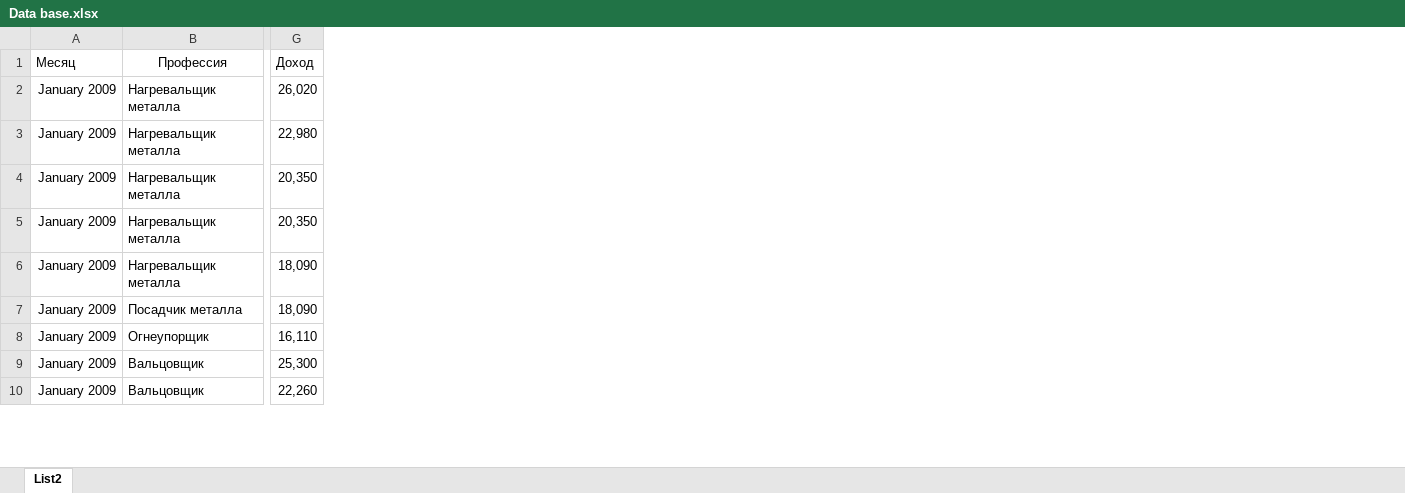
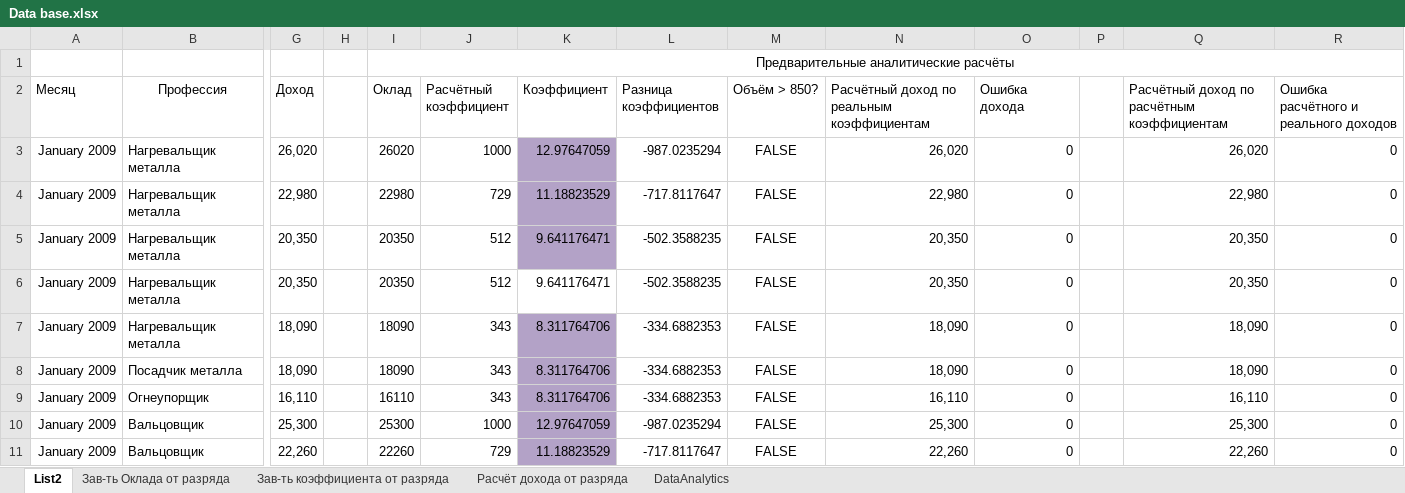
Before and after one commit to TyurinIvan/testTasks, an Excel workbook: Analytical test task/Data base.xlsx, sheet List2, drawn as a sheet; only a part is shown, gaps mark what is left out; values as stored, in another font and other column widths than the file's, no borders; table styles not drawn; addresses are those after the commit; rows hold the shown columns only; the diff names each change by its address in the sheet, - before the commit and + after, or states it on an @@ line.

```diff
--- a/Analytical test task/Data base.xlsx (sheet List2)
+++ b/Analytical test task/Data base.xlsx (sheet List2)
+sheet tab: Зав-ть Оклада от разряда
+sheet tab: Зав-ть коэффициента от разряда
+sheet tab: Расчёт дохода от разряда
+sheet tab: DataAnalytics
+column H, empty
+column I (Оклад), rows 3-11: 26020 | 22980 | 20350 | 20350 | 18090 | 18090 | 16110 | 25300 | 22260
+column J (Расчётный коэффициент), rows 3-11: 1000 | 729 | 512 | 512 | 343 | 343 | 343 | 1000 | 729
+column K (Коэффициент), rows 3-11: 12.97647059 | 11.18823529 | 9.641176471 | 9.641176471 | 8.311764706 | 8.311764706 | 8.311764706 | 12.97647059 | 11.18823529
+column L (Разница коэффициентов), rows 3-11: -987.0235294 | -717.8117647 | -502.3588235 | -502.3588235 | -334.6882353 | -334.6882353 | -334.6882353 | -987.0235294 | -717.8117647
+column M (Объём > 850?), rows 3-11: all FALSE
+column N, rows 2-11: Расчётный доход по реальным коэффициентам | 26,020 | 22,980 | 20,350 | 20,350 | 18,090 | 18,090 | 16,110 | 25,300 | 22,260
+column O (Ошибка дохода), rows 3-11: all 0
+column P, empty
+column Q, rows 2-11: Расчётный доход по расчётным коэффициентам | 26,020 | 22,980 | 20,350 | 20,350 | 18,090 | 18,090 | 16,110 | 25,300 | 22,260
+column R, rows 2-11: Ошибка расчётного и реального доходов | 0 | 0 | 0 | 0 | 0 | 0 | 0 | 0 | 0
+row 1:  |  |  |  | Предварительные аналитические расчёты
```
Also changed, not shown: 1 other file.
